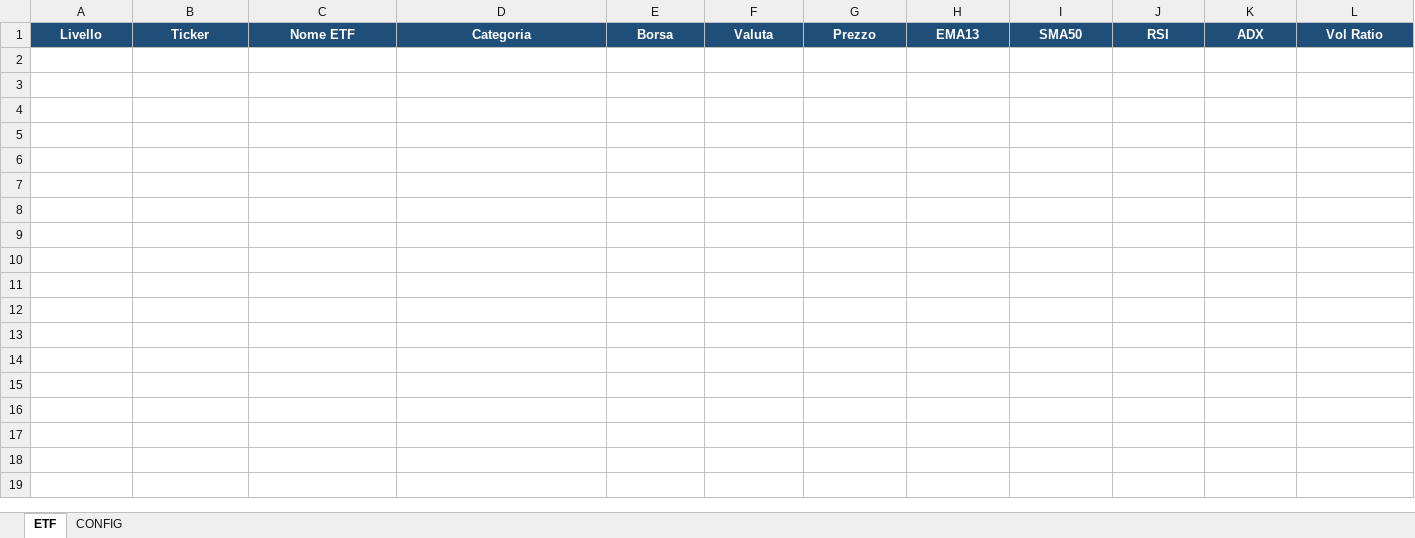
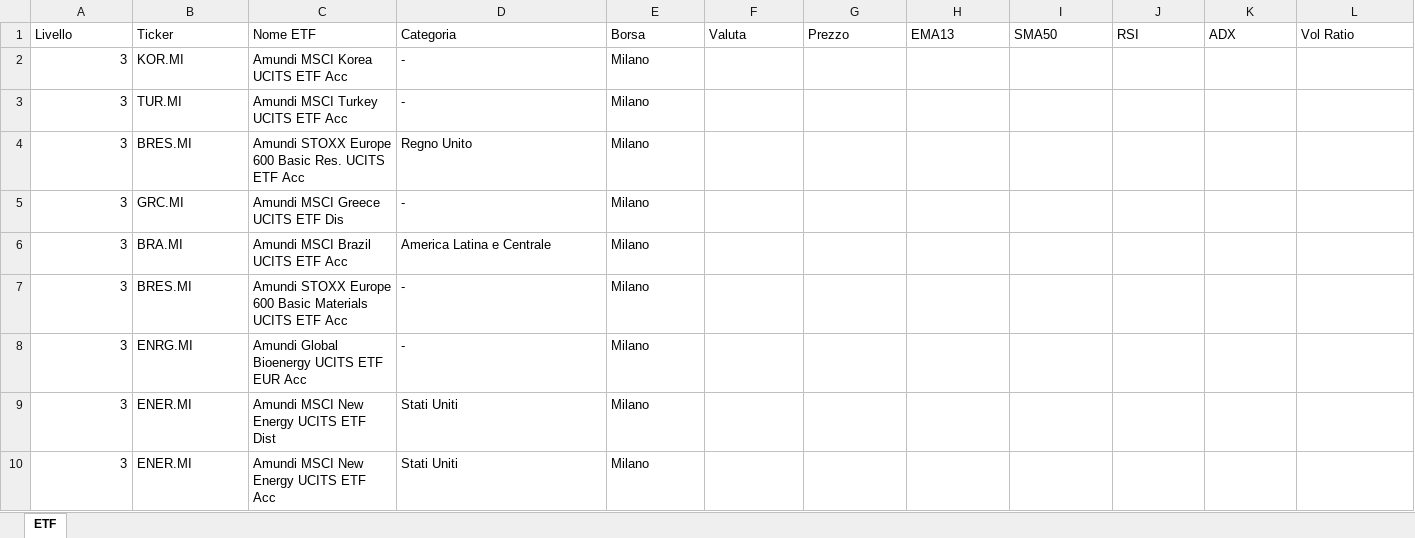
Before and after one commit to pimpy67/etf-monitor-system, an Excel workbook: etf_monitoraggio.xlsx, sheet ETF, drawn as a sheet; only a part is shown; values as stored, in another font and other column widths than the file's, no borders; rows hold the shown columns only; the diff covers the shown part only; the diff names each change by its address in the sheet, - before the commit and + after, or states it on an @@ line.

```diff
--- a/etf_monitoraggio.xlsx (sheet ETF)
+++ b/etf_monitoraggio.xlsx (sheet ETF)
-sheet tab: CONFIG
@@ A1:L1 fill: #1F4E79 → none, bold: on → off, text colour: #FFFFFF → black, alignment: center → left @@
+row 2: 3 | KOR.MI | Amundi MSCI Korea UCITS ETF Acc | - | Milano
+row 3: 3 | TUR.MI | Amundi MSCI Turkey UCITS ETF Acc | - | Milano
+row 4: 3 | BRES.MI | Amundi STOXX Europe 600 Basic Res. UCITS ETF Acc | Regno Unito | Milano
+row 5: 3 | GRC.MI | Amundi MSCI Greece UCITS ETF Dis | - | Milano
+row 6: 3 | BRA.MI | Amundi MSCI Brazil UCITS ETF Acc | America Latina e Centrale | Milano
+row 7: 3 | BRES.MI | Amundi STOXX Europe 600 Basic Materials UCITS ETF Acc | - | Milano
+row 8: 3 | ENRG.MI | Amundi Global Bioenergy UCITS ETF EUR Acc | - | Milano
+row 9: 3 | ENER.MI | Amundi MSCI New Energy UCITS ETF Dist | Stati Uniti | Milano
+row 10: 3 | ENER.MI | Amundi MSCI New Energy UCITS ETF Acc | Stati Uniti | Milano
```
Also changed, not shown: 179 added rows and cell formats elsewhere in this sheet.
